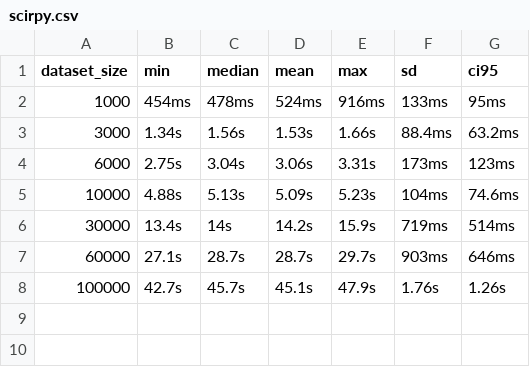
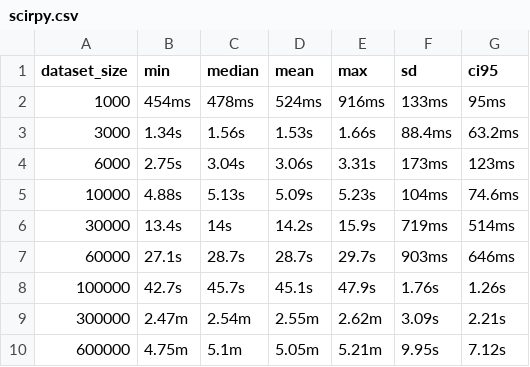
Before and after one commit to BorchLab/scRepertoire.v2_manuscript, a CSV file: supplemental-analysis/combineTCR-benchmark/results/scirpy.csv, drawn as a sheet.

Commit message:
600k res for scirpy

```diff
--- a/supplemental-analysis/combineTCR-benchmark/results/scirpy.csv
+++ b/supplemental-analysis/combineTCR-benchmark/results/scirpy.csv
@@ -8 +8,3 @@ dataset_size,min,median,mean,max,sd,ci95
 100000,42.7s,45.7s,45.1s,47.9s,1.76s,1.26s
+300000,2.47m,2.54m,2.55m,2.62m,3.09s,2.21s
+600000,4.75m,5.1m,5.05m,5.21m,9.95s,7.12s
```
Also changed, not shown: 1 other file.
